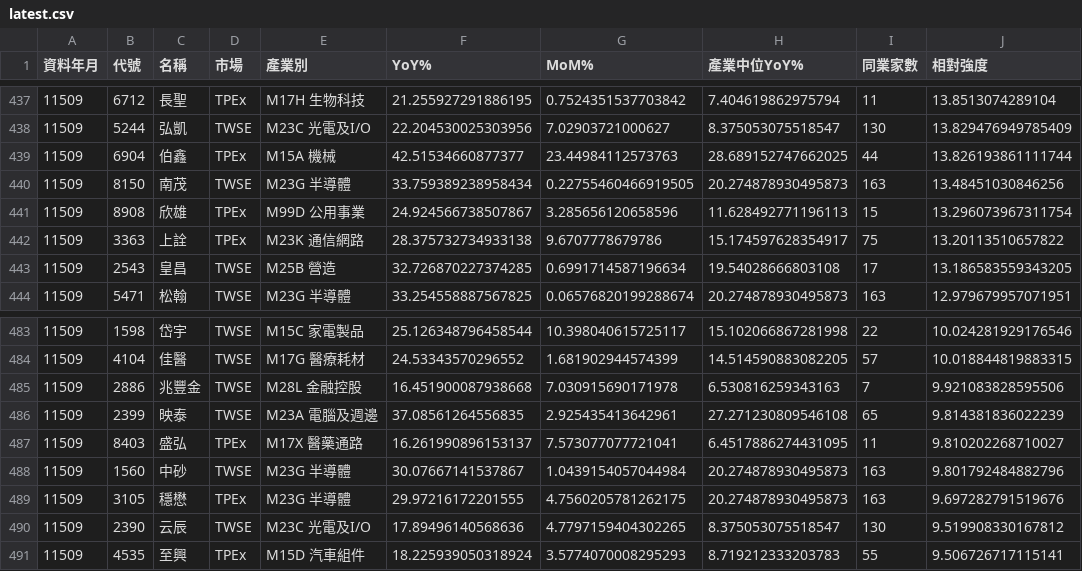
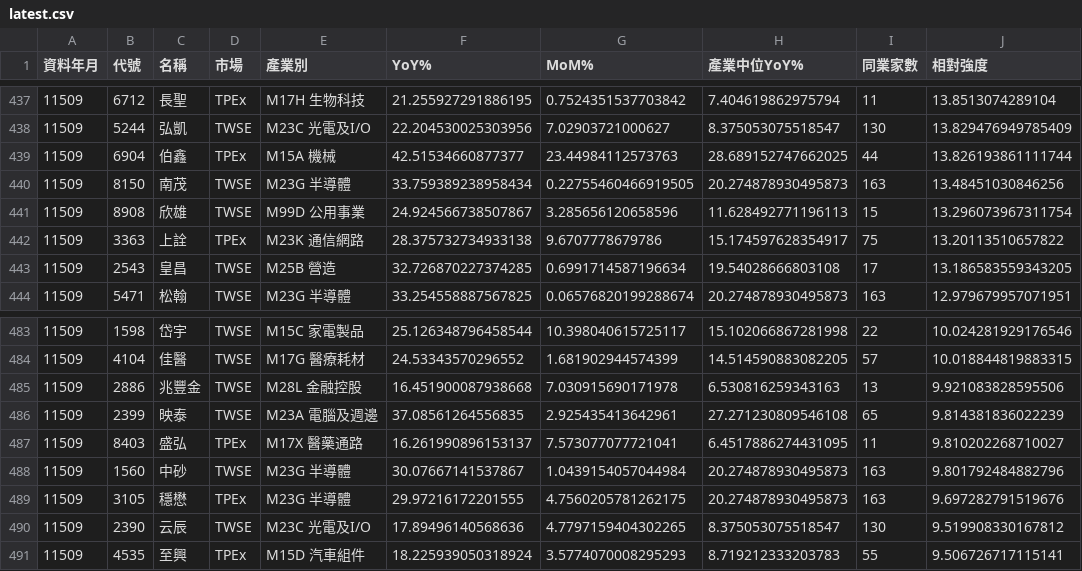
Before and after one commit to juechang0328-rgb/rev-inv, a CSV file: results/latest.csv, drawn as a sheet; only a part is shown, gaps mark what is left out.

```diff
--- a/results/latest.csv
+++ b/results/latest.csv
@@ -440,3 +440,3 @@
 11509,8150,南茂,TWSE,M23G 半導體,33.759389238958434,0.22755460466919505,20.274878930495873,163,13.48451030846256
-11509,8908,欣雄,TPEx,M99D 公用事業,24.924566738507867,3.285656120658596,11.628492771196113,15,13.296073967311754
+11509,8908,欣雄,TWSE,M99D 公用事業,24.924566738507867,3.285656120658596,11.628492771196113,15,13.296073967311754
 11509,3363,上詮,TPEx,M23K 通信網路,28.375732734933138,9.6707778679786,15.174597628354917,75,13.20113510657822
@@ -484,3 +484,3 @@
 11509,4104,佳醫,TWSE,M17G 醫療耗材,24.53343570296552,1.681902944574399,14.514590883082205,57,10.018844819883315
-11509,2886,兆豐金,TWSE,M28L 金融控股,16.451900087938668,7.030915690171978,6.530816259343163,7,9.921083828595506
+11509,2886,兆豐金,TWSE,M28L 金融控股,16.451900087938668,7.030915690171978,6.530816259343163,13,9.921083828595506
 11509,2399,映泰,TWSE,M23A 電腦及週邊,37.08561264556835,2.925435413642961,27.271230809546108,65,9.814381836022239
```
Also changed, not shown: results/all.csv, results/industries.csv.
